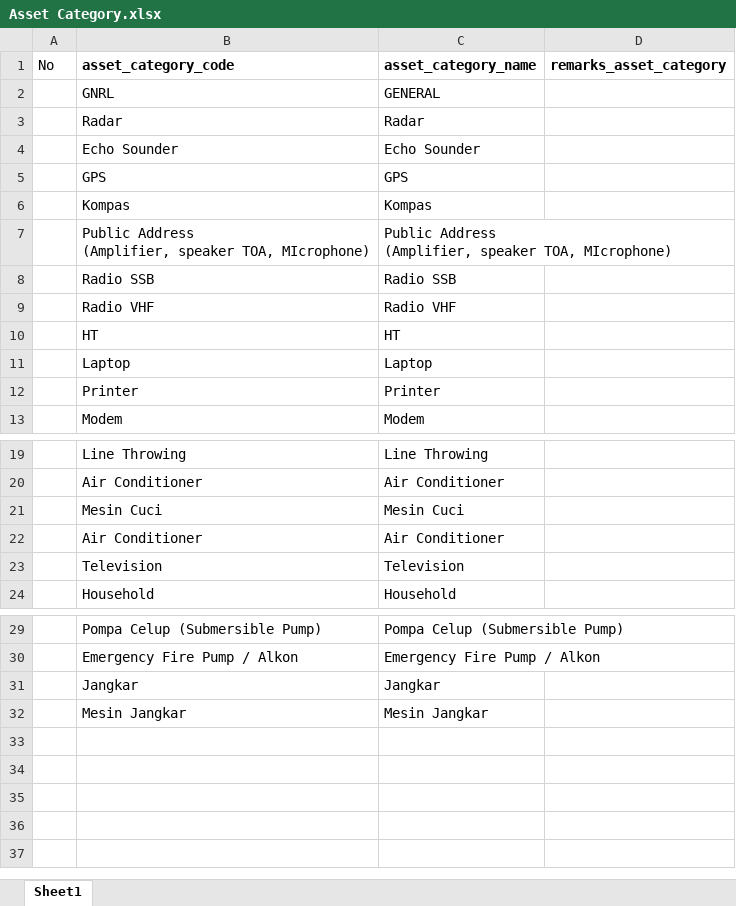
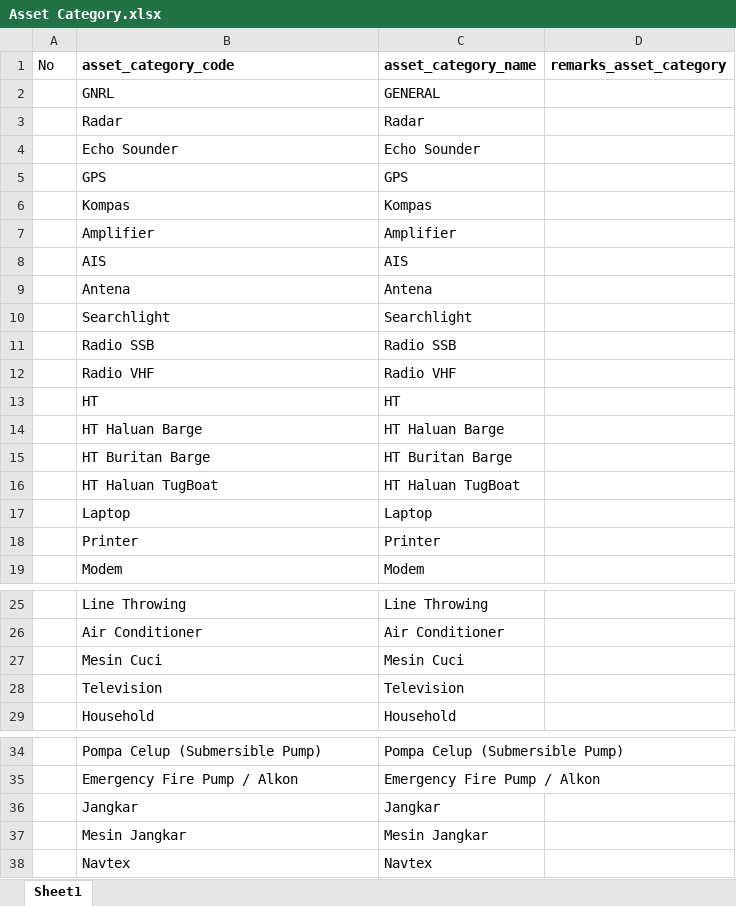
Before and after one commit to FitraPradana/pml-apps, an Excel workbook: public/document/Asset Category.xlsx, sheet Sheet1, drawn as a sheet; only a part is shown, gaps mark what is left out; values as stored, in another font and other column widths than the file's, no borders; removed rows and columns are numbered as before the commit, all else as after; ↵ is a line break in a cell; the diff names each change by its address in the sheet, - before the commit and + after, or states it on an @@ line.

```diff
--- a/public/document/Asset Category.xlsx (sheet Sheet1)
+++ b/public/document/Asset Category.xlsx (sheet Sheet1)
-row 7:  | Public Address ↵ (Amplifier, speaker TOA, MIcrophone) | Public Address ↵ (Amplifier, speaker TOA, MIcrophone)
+row 7:  | Amplifier | Amplifier
+row 8:  | AIS | AIS
+row 9:  | Antena | Antena
+row 10:  | Searchlight | Searchlight
+row 14:  | HT Haluan Barge | HT Haluan Barge
+row 15:  | HT Buritan Barge | HT Buritan Barge
+row 16:  | HT Haluan TugBoat | HT Haluan TugBoat
-row 22:  | Air Conditioner | Air Conditioner
+row 38:  | Navtex | Navtex
```
Also changed, not shown: 21 other files.
